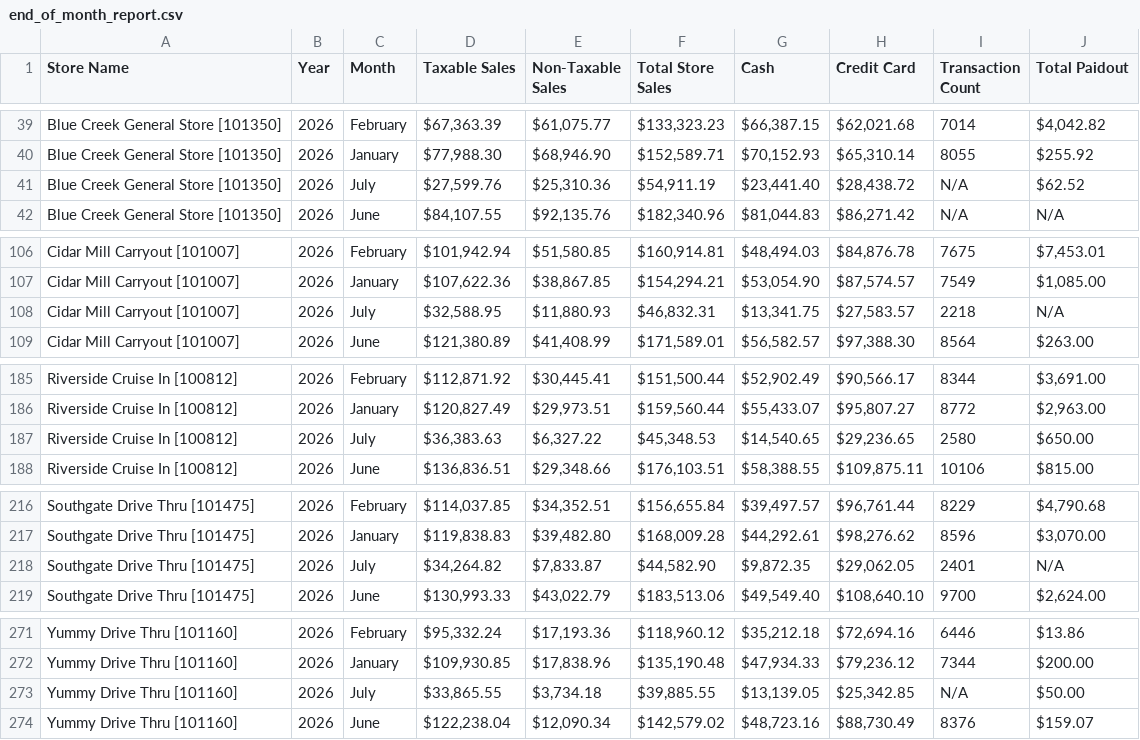
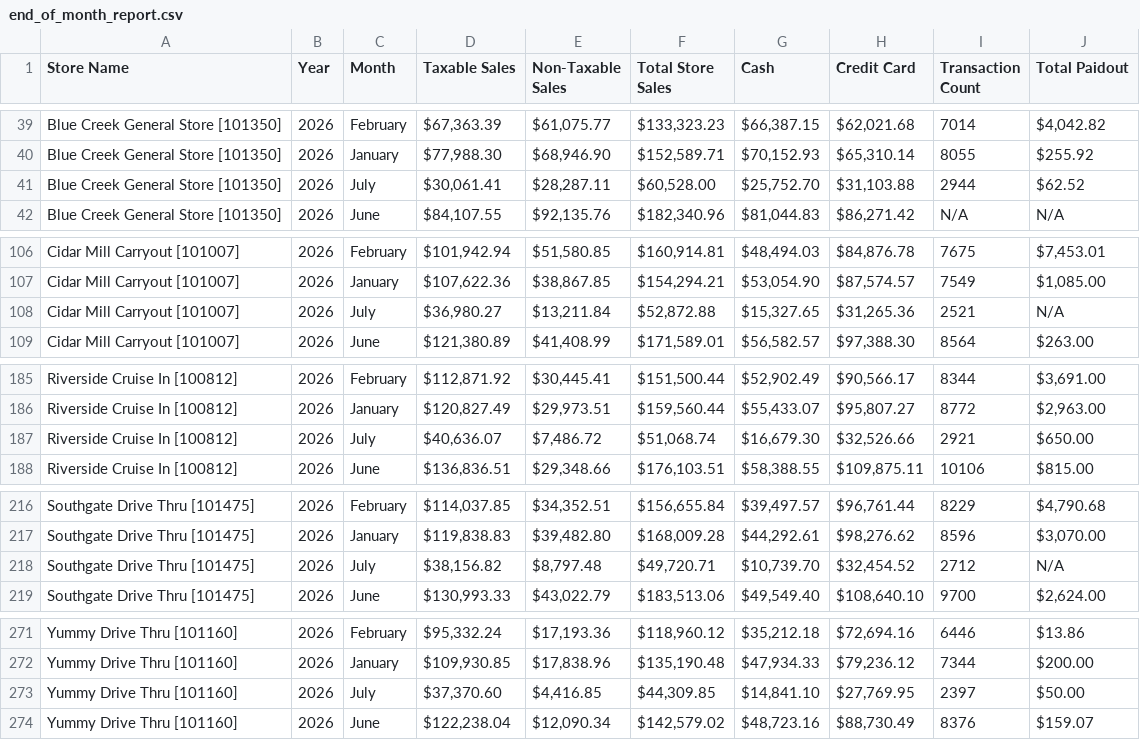
Before and after one commit to SHYAM555-BYTE/store-dashboard, a CSV file: end_of_month_report.csv, drawn as a sheet; only a part is shown, gaps mark what is left out.

```diff
--- a/end_of_month_report.csv
+++ b/end_of_month_report.csv
@@ -40,3 +40,3 @@ Blue Creek General Store [101350],2026,February,"$67,363.39","$61,075.77","$133,
 Blue Creek General Store [101350],2026,January,"$77,988.30","$68,946.90","$152,589.71","$70,152.93","$65,310.14",8055,$255.92
-Blue Creek General Store [101350],2026,July,"$27,599.76","$25,310.36","$54,911.19","$23,441.40","$28,438.72",N/A,$62.52
+Blue Creek General Store [101350],2026,July,"$30,061.41","$28,287.11","$60,528.00","$25,752.70","$31,103.88",2944,$62.52
 Blue Creek General Store [101350],2026,June,"$84,107.55","$92,135.76","$182,340.96","$81,044.83","$86,271.42",N/A,N/A
@@ -107,3 +107,3 @@ Cidar Mill Carryout [101007],2026,February,"$101,942.94","$51,580.85","$160,914.
 Cidar Mill Carryout [101007],2026,January,"$107,622.36","$38,867.85","$154,294.21","$53,054.90","$87,574.57",7549,"$1,085.00"
-Cidar Mill Carryout [101007],2026,July,"$32,588.95","$11,880.93","$46,832.31","$13,341.75","$27,583.57",2218,N/A
+Cidar Mill Carryout [101007],2026,July,"$36,980.27","$13,211.84","$52,872.88","$15,327.65","$31,265.36",2521,N/A
 Cidar Mill Carryout [101007],2026,June,"$121,380.89","$41,408.99","$171,589.01","$56,582.57","$97,388.30",8564,$263.00
@@ -186,3 +186,3 @@ Riverside Cruise In [100812],2026,February,"$112,871.92","$30,445.41","$151,500.
 Riverside Cruise In [100812],2026,January,"$120,827.49","$29,973.51","$159,560.44","$55,433.07","$95,807.27",8772,"$2,963.00"
-Riverside Cruise In [100812],2026,July,"$36,383.63","$6,327.22","$45,348.53","$14,540.65","$29,236.65",2580,$650.00
+Riverside Cruise In [100812],2026,July,"$40,636.07","$7,486.72","$51,068.74","$16,679.30","$32,526.66",2921,$650.00
 Riverside Cruise In [100812],2026,June,"$136,836.51","$29,348.66","$176,103.51","$58,388.55","$109,875.11",10106,$815.00
@@ -217,3 +217,3 @@ Southgate Drive Thru [101475],2026,February,"$114,037.85","$34,352.51","$156,655
 Southgate Drive Thru [101475],2026,January,"$119,838.83","$39,482.80","$168,009.28","$44,292.61","$98,276.62",8596,"$3,070.00"
-Southgate Drive Thru [101475],2026,July,"$34,264.82","$7,833.87","$44,582.90","$9,872.35","$29,062.05",2401,N/A
+Southgate Drive Thru [101475],2026,July,"$38,156.82","$8,797.48","$49,720.71","$10,739.70","$32,454.52",2712,N/A
 Southgate Drive Thru [101475],2026,June,"$130,993.33","$43,022.79","$183,513.06","$49,549.40","$108,640.10",9700,"$2,624.00"
@@ -272,3 +272,3 @@ Yummy Drive Thru [101160],2026,February,"$95,332.24","$17,193.36","$118,960.12",
 Yummy Drive Thru [101160],2026,January,"$109,930.85","$17,838.96","$135,190.48","$47,934.33","$79,236.12",7344,$200.00
-Yummy Drive Thru [101160],2026,July,"$33,865.55","$3,734.18","$39,885.55","$13,139.05","$25,342.85",N/A,$50.00
+Yummy Drive Thru [101160],2026,July,"$37,370.60","$4,416.85","$44,309.85","$14,841.10","$27,769.95",2397,$50.00
 Yummy Drive Thru [101160],2026,June,"$122,238.04","$12,090.34","$142,579.02","$48,723.16","$88,730.49",8376,$159.07
```
Also changed, not shown: end_of_report.csv.
